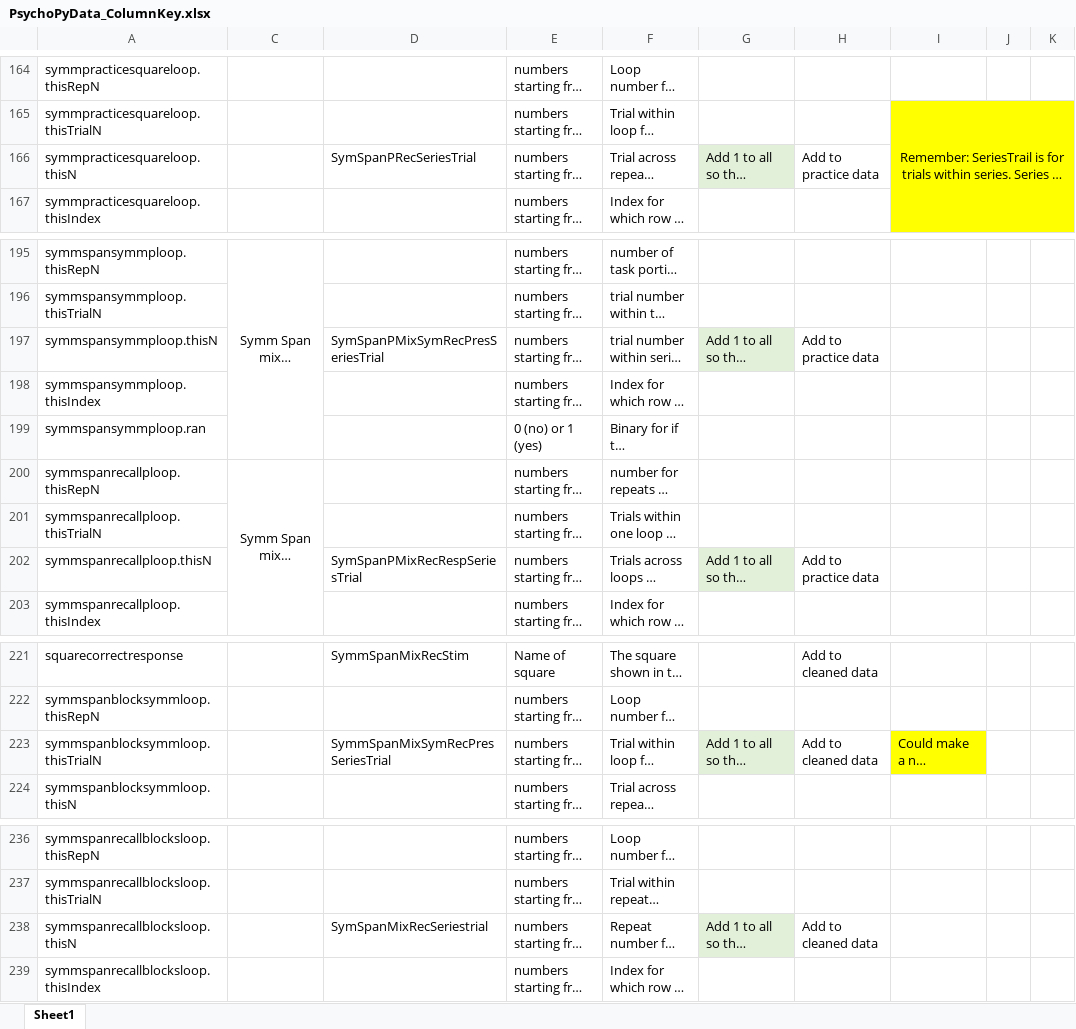
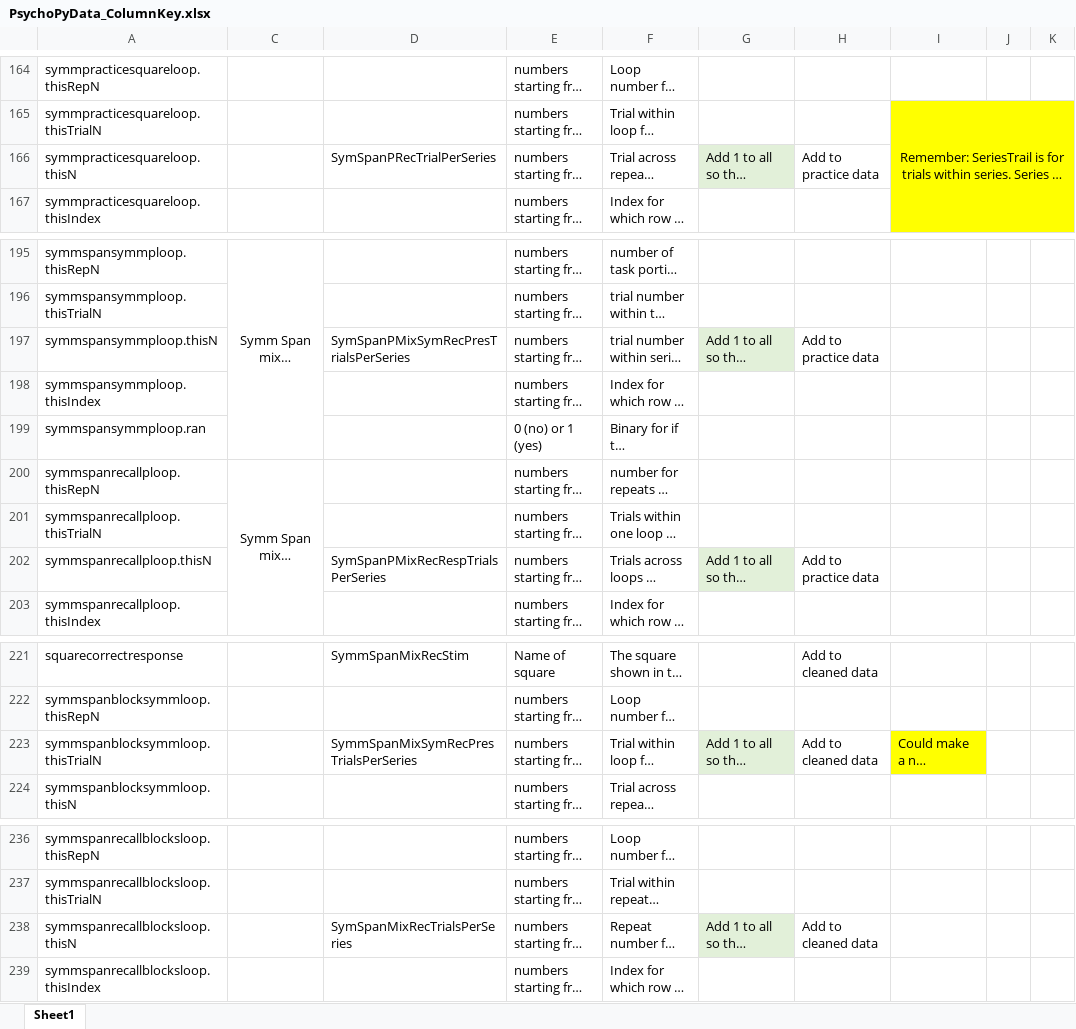
Before and after one commit to Miko999/PhDScripts, an Excel workbook: PsychoPyData_ColumnKey.xlsx, sheet Sheet1, drawn as a sheet; only a part is shown, gaps mark what is left out; long unchanged cells end in …; values as stored, in another font and other column widths than the file's, no borders; conditional formats not drawn; the diff names each change by its address in the sheet, - before the commit and + after, or states it on an @@ line.

Commit message:
Removed extra columns from symmetry span data. Working on reducing excess rows in the symmetry span data

```diff
--- a/PsychoPyData_ColumnKey.xlsx (sheet Sheet1)
+++ b/PsychoPyData_ColumnKey.xlsx (sheet Sheet1)
-D166: SymSpanPRecSeriesTrial
+D166: SymSpanPRecTrialPerSeries
-D197: SymSpanPMixSymRecPresSeriesTrial
+D197: SymSpanPMixSymRecPresTrialsPerSeries
-D202: SymSpanPMixRecRespSeriesTrial
+D202: SymSpanPMixRecRespTrialsPerSeries
-D223: SymmSpanMixSymRecPresSeriesTrial
+D223: SymmSpanMixSymRecPresTrialsPerSeries
-D238: SymSpanMixRecSeriestrial
+D238: SymSpanMixRecTrialsPerSeries
```
Also changed, not shown: 1 other file.
